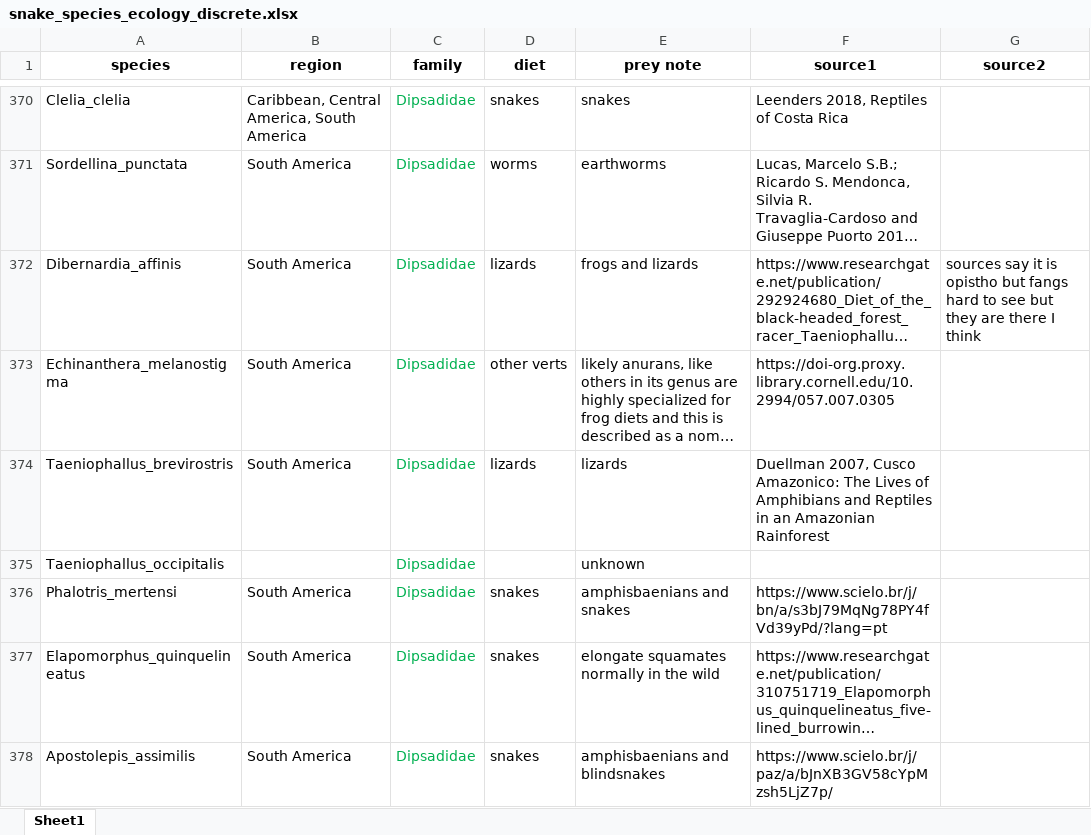
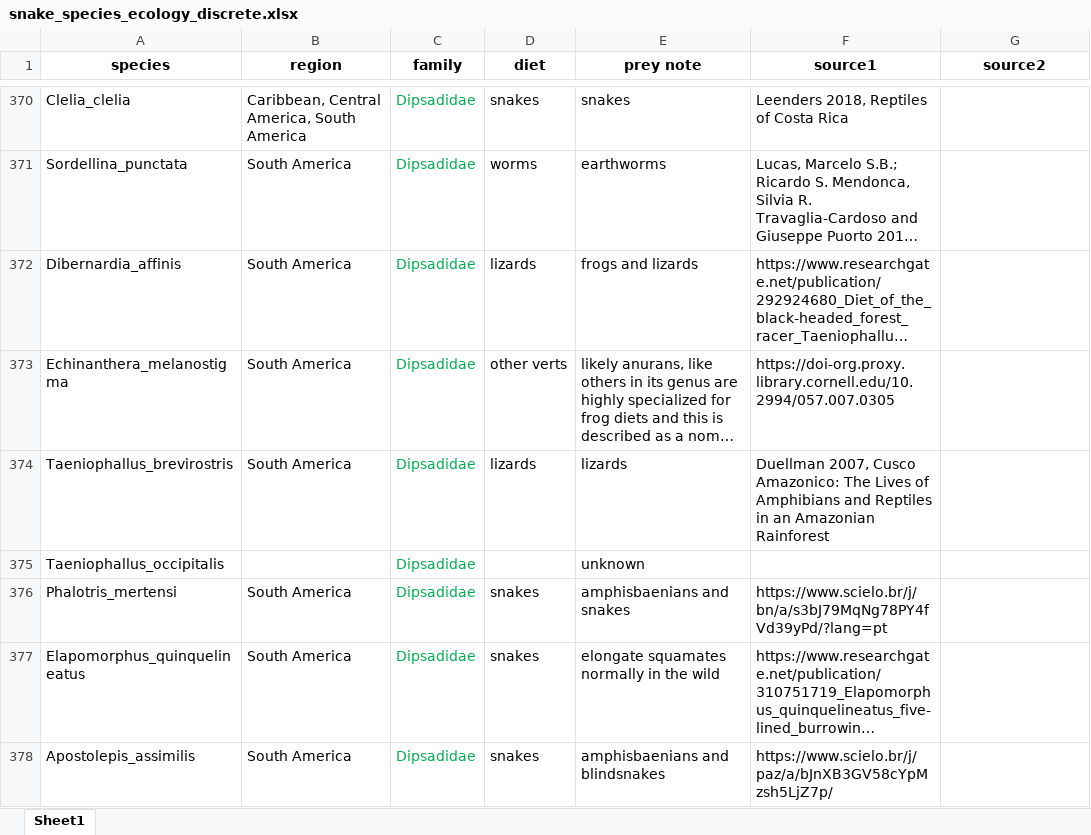
Before and after one commit to rstanton13/snakejaws, an Excel workbook: input_sheets/snake_species_ecology_discrete.xlsx, sheet Sheet1, drawn as a sheet; only a part is shown, gaps mark what is left out; long unchanged cells end in …; values as stored, in another font and other column widths than the file's, no borders; conditional formats and table styles not drawn; the diff names each change by its address in the sheet, - before the commit and + after, or states it on an @@ line.

Commit message:
Update snake_species_ecology_discrete.xlsx

```diff
--- a/input_sheets/snake_species_ecology_discrete.xlsx (sheet Sheet1)
+++ b/input_sheets/snake_species_ecology_discrete.xlsx (sheet Sheet1)
-G372 (source2): sources say it is opistho but fangs hard to see but they are there I think
+G372 (source2): (empty)
```
